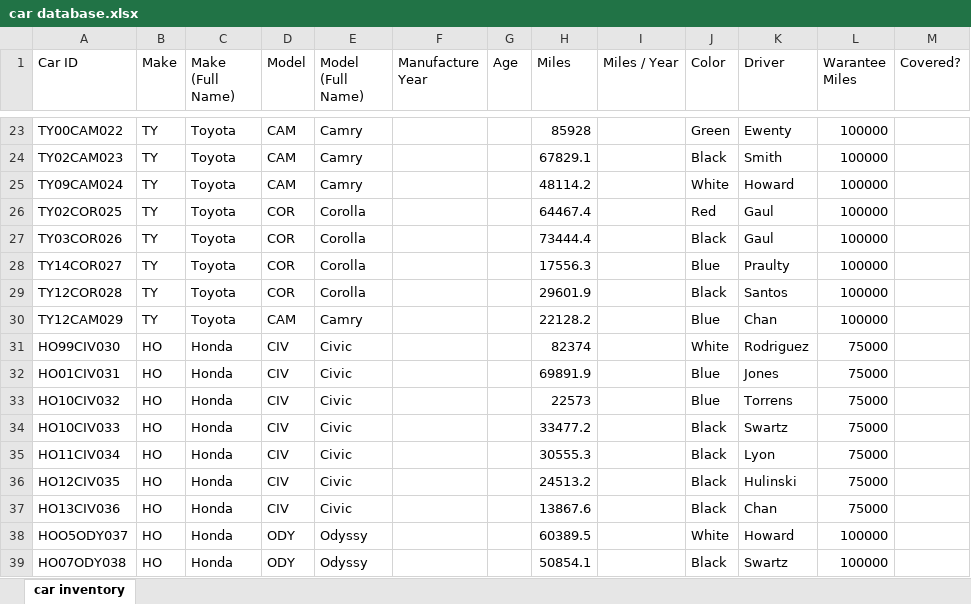
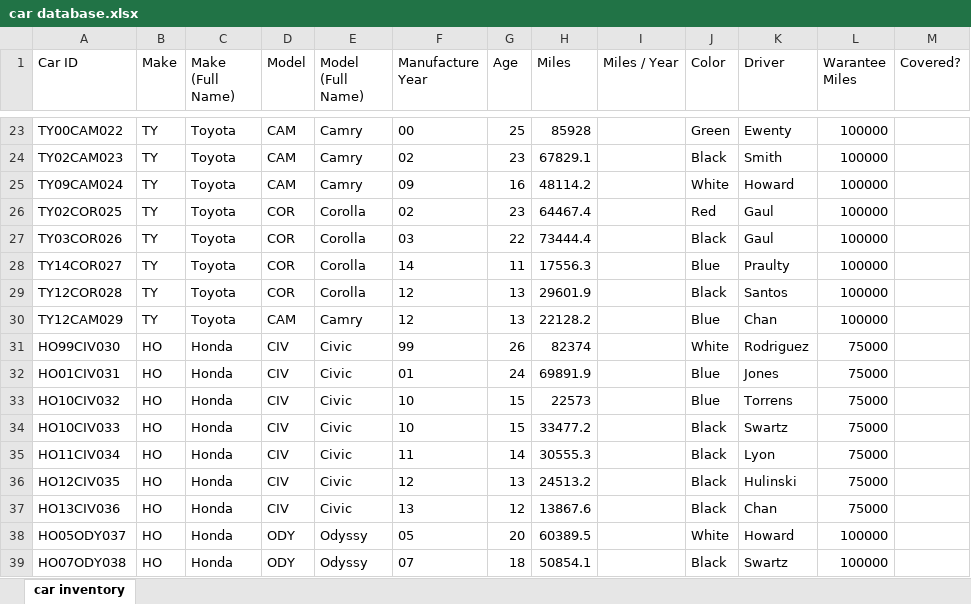
Before and after one commit to mikechikwanda/data-journey, an Excel workbook: excel/car_database/car database.xlsx, sheet car inventory, drawn as a sheet; only a part is shown, gaps mark what is left out; values as stored, in another font and other column widths than the file's, no borders; the diff covers the shown part only; the diff names each change by its address in the sheet, - before the commit and + after, or states it on an @@ line.

Commit message:
computed for year and car age

```diff
--- a/excel/car_database/car database.xlsx (sheet car inventory)
+++ b/excel/car_database/car database.xlsx (sheet car inventory)
-F23 (Manufacture Year): (empty)
+F23 (Manufacture Year): 00
-G23 (Age): (empty)
+G23 (Age): 25
-F24 (Manufacture Year): (empty)
+F24 (Manufacture Year): 02
-G24 (Age): (empty)
+G24 (Age): 23
-F25 (Manufacture Year): (empty)
+F25 (Manufacture Year): 09
-G25 (Age): (empty)
+G25 (Age): 16
-F26 (Manufacture Year): (empty)
+F26 (Manufacture Year): 02
-G26 (Age): (empty)
+G26 (Age): 23
-F27 (Manufacture Year): (empty)
+F27 (Manufacture Year): 03
-G27 (Age): (empty)
+G27 (Age): 22
-F28 (Manufacture Year): (empty)
+F28 (Manufacture Year): 14
-G28 (Age): (empty)
+G28 (Age): 11
-F29:F30 (Manufacture Year): (empty)
+F29:F30 (Manufacture Year): 12
-G29:G30 (Age): (empty)
+G29:G30 (Age): 13
-F31 (Manufacture Year): (empty)
+F31 (Manufacture Year): 99
-G31 (Age): (empty)
+G31 (Age): 26
-F32 (Manufacture Year): (empty)
+F32 (Manufacture Year): 01
-G32 (Age): (empty)
+G32 (Age): 24
-F33:F34 (Manufacture Year): (empty)
+F33:F34 (Manufacture Year): 10
-G33:G34 (Age): (empty)
+G33:G34 (Age): 15
-F35 (Manufacture Year): (empty)
+F35 (Manufacture Year): 11
-G35 (Age): (empty)
+G35 (Age): 14
-F36 (Manufacture Year): (empty)
+F36 (Manufacture Year): 12
-G36 (Age): (empty)
+G36 (Age): 13
-F37 (Manufacture Year): (empty)
+F37 (Manufacture Year): 13
-G37 (Age): (empty)
+G37 (Age): 12
-A38 (Car ID): HOO5ODY037
+A38 (Car ID): HO05ODY037
-F38 (Manufacture Year): (empty)
+F38 (Manufacture Year): 05
-G38 (Age): (empty)
+G38 (Age): 20
-F39 (Manufacture Year): (empty)
+F39 (Manufacture Year): 07
-G39 (Age): (empty)
+G39 (Age): 18
```
Also changed, not shown: 72 edited cells elsewhere in this sheet.
